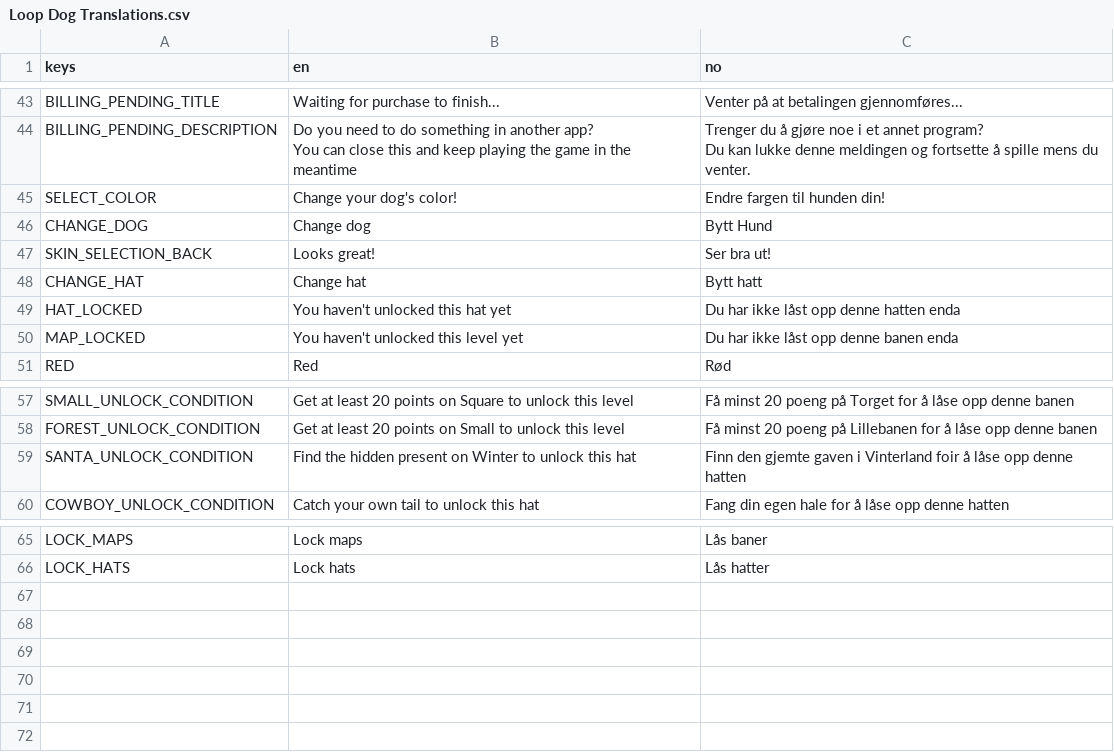
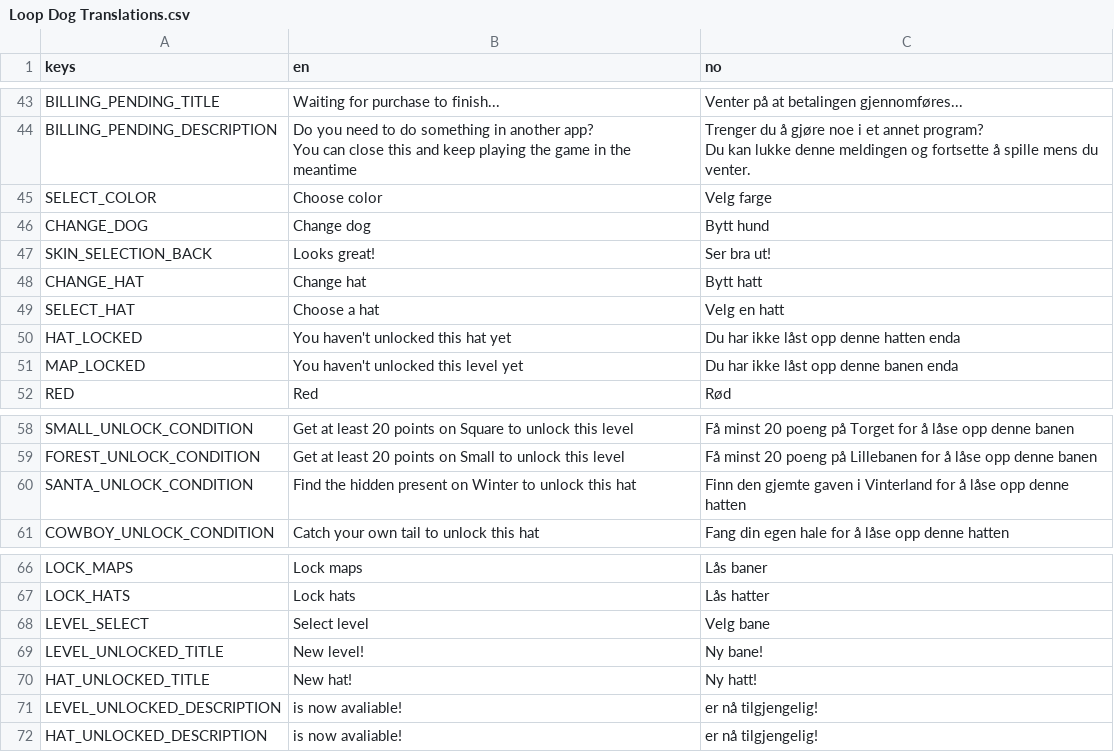
Before and after one commit to EsasHG/notsnake, a CSV file: Localization/Loop Dog Translations.csv, drawn as a sheet; only a part is shown, gaps mark what is left out.

```diff
--- a/Localization/Loop Dog Translations.csv
+++ b/Localization/Loop Dog Translations.csv
@@ -46,6 +46,7 @@ You can close this and keep playing the game in the meantime","Trenger du å gj
 Du kan lukke denne meldingen og fortsette å spille mens du venter."
-SELECT_COLOR,Change your dog's color!,Endre fargen til hunden din!
-CHANGE_DOG,Change dog,Bytt Hund
+SELECT_COLOR,Choose color,Velg farge
+CHANGE_DOG,Change dog,Bytt hund
 SKIN_SELECTION_BACK,Looks great!,Ser bra ut!
 CHANGE_HAT,Change hat,Bytt hatt
+SELECT_HAT,Choose a hat,Velg en hatt
 HAT_LOCKED,You haven't unlocked this hat yet,Du har ikke låst opp denne hatten enda
@@ -60,3 +61,3 @@ SMALL_UNLOCK_CONDITION,Get at least 20 points on Square to unlock this level,Få
 FOREST_UNLOCK_CONDITION,Get at least 20 points on Small to unlock this level,Få minst 20 poeng på Lillebanen for å låse opp denne banen
-SANTA_UNLOCK_CONDITION,Find the hidden present on Winter to unlock this hat,Finn den gjemte gaven i Vinterland foir å låse opp denne hatten
+SANTA_UNLOCK_CONDITION,Find the hidden present on Winter to unlock this hat,Finn den gjemte gaven i Vinterland for å låse opp denne hatten
 COWBOY_UNLOCK_CONDITION,Catch your own tail to unlock this hat,Fang din egen hale for å låse opp denne hatten
@@ -68 +69,6 @@ LOCK_MAPS,Lock maps,Lås baner
 LOCK_HATS,Lock hats,Lås hatter
+LEVEL_SELECT,Select level,Velg bane
+LEVEL_UNLOCKED_TITLE,New level!,Ny bane!
+HAT_UNLOCKED_TITLE,New hat!,Ny hatt!
+LEVEL_UNLOCKED_DESCRIPTION,is now avaliable!,er nå tilgjengelig!
+HAT_UNLOCKED_DESCRIPTION,is now avaliable!,er nå tilgjengelig!
```
Also changed, not shown: 22 other files.
